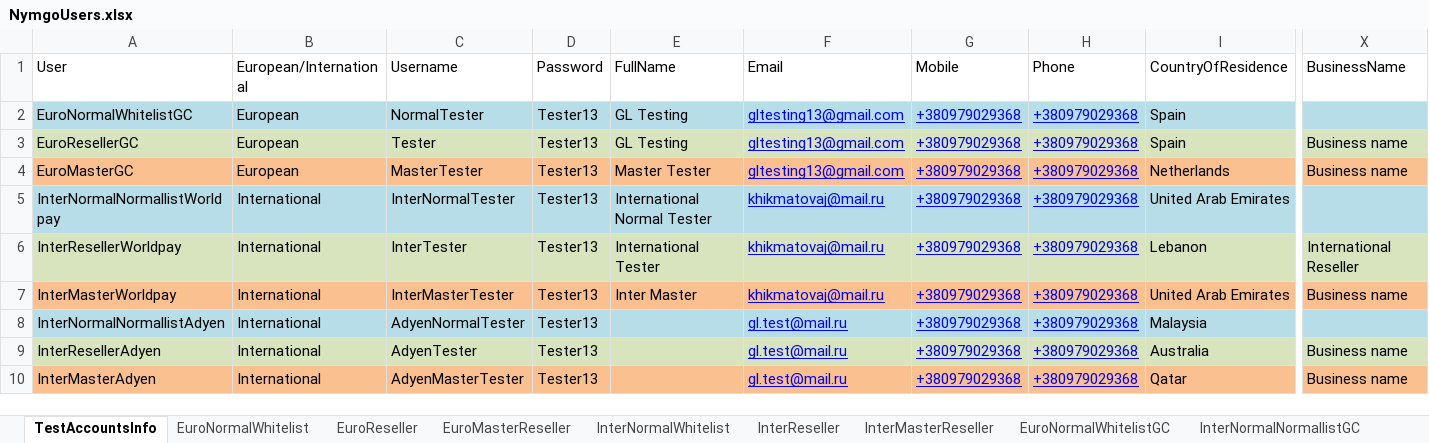
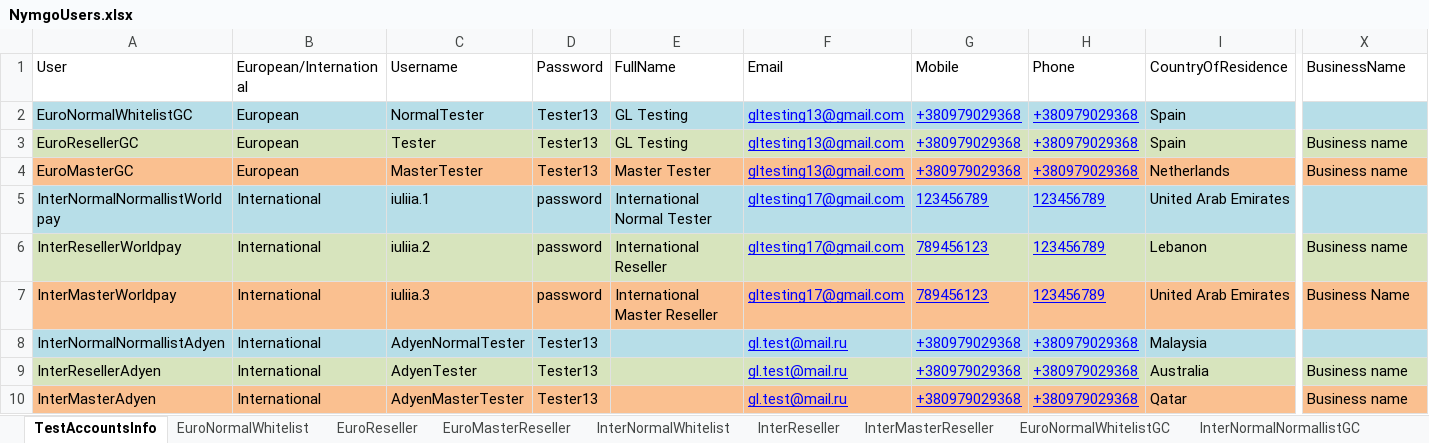
Before and after one commit to Sannichi/workTemp, an Excel workbook: NymgoUsers.xlsx, sheet TestAccountsInfo, drawn as a sheet; only a part is shown, gaps mark what is left out; values as stored, in another font and other column widths than the file's, no borders; the diff names each change by its address in the sheet, - before the commit and + after, or states it on an @@ line.

```diff
--- a/NymgoUsers.xlsx (sheet TestAccountsInfo)
+++ b/NymgoUsers.xlsx (sheet TestAccountsInfo)
-C5 (Username): InterNormalTester
+C5 (Username): iuliia.1
-D5:D7 (Password): Tester13
+D5:D7 (Password): password
-F5:F7 (Email): khikmatovaj@mail.ru
+F5:F7 (Email): gltesting17@gmail.com
-G5 (Mobile): +380979029368
+G5 (Mobile): 123456789
-H5:H7 (Phone): +380979029368
+H5:H7 (Phone): 123456789
-C6 (Username): InterTester
+C6 (Username): iuliia.2
-E6 (FullName): International Tester
+E6 (FullName): International Reseller
-G6:G7 (Mobile): +380979029368
+G6:G7 (Mobile): 789456123
-X6 (BusinessName): International Reseller
+X6 (BusinessName): Business name
-C7 (Username): InterMasterTester
+C7 (Username): iuliia.3
-E7 (FullName): Inter Master
+E7 (FullName): International Master Reseller
-X7 (BusinessName): Business name
+X7 (BusinessName): Business Name
```
Also changed, not shown: sheet InterReseller, sheet InterMasterReseller, sheet InterNormalWhitelist, sheet InterNormalNormallistGC, sheet SignUpNormalUser, sheet SignUpReseller, CreditCards.xlsx, Transactions.xlsx, 6 other files.
